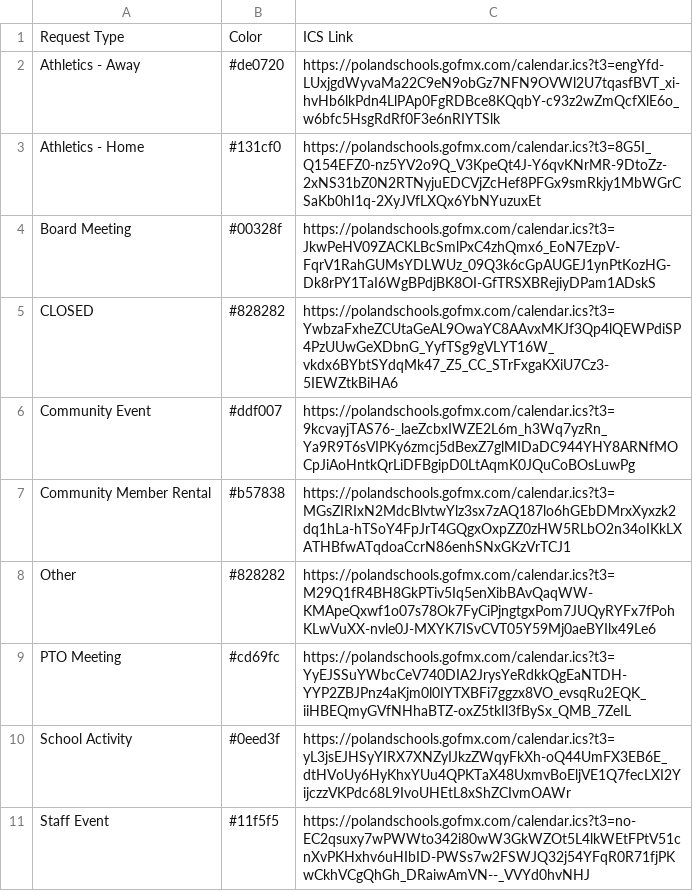
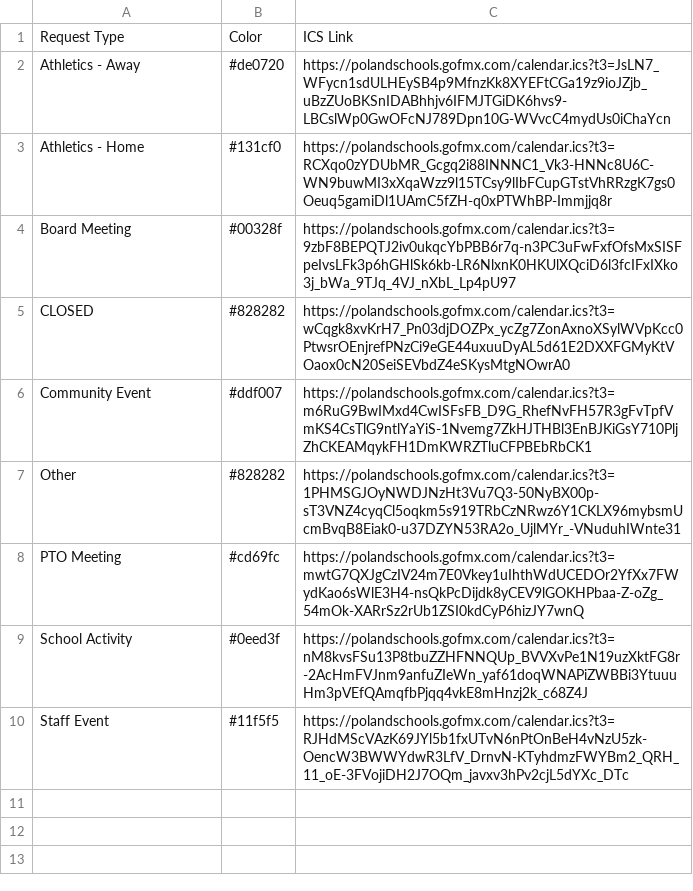
Before and after one commit to nruggieri-poland/calendar, a CSV file: plsd-ics.csv, drawn as a sheet.

Commit message:
Includes past events

```diff
--- a/plsd-ics.csv
+++ b/plsd-ics.csv
@@ -1,11 +1,10 @@
 Request Type,Color,ICS Link
-Athletics - Away,#de0720,https://polandschools.gofmx.com/calendar.ics?t3=engYfd-LUxjgdWyvaMa22C9eN9obGz7NFN9OVWl2U7tqasfBVT_xi-hvHb6lkPdn4LlPAp0FgRDBce8KQqbY-c93z2wZmQcfXlE6o_w6bfc5HsgRdRf0F3e6nRIYTSlk
-Athletics - Home,#131cf0,https://polandschools.gofmx.com/calendar.ics?t3=8G5I_Q154EFZ0-nz5YV2o9Q_V3KpeQt4J-Y6qvKNrMR-9DtoZz-2xNS31bZ0N2RTNyjuEDCVjZcHef8PFGx9smRkjy1MbWGrCSaKb0hI1q-2XyJVfLXQx6YbNYuzuxEt
-Board Meeting,#00328f,https://polandschools.gofmx.com/calendar.ics?t3=JkwPeHV09ZACKLBcSmlPxC4zhQmx6_EoN7EzpV-FqrV1RahGUMsYDLWUz_09Q3k6cGpAUGEJ1ynPtKozHG-Dk8rPY1TaI6WgBPdjBK8OI-GfTRSXBRejiyDPam1ADskS
-CLOSED,#828282,https://polandschools.gofmx.com/calendar.ics?t3=YwbzaFxheZCUtaGeAL9OwaYC8AAvxMKJf3Qp4lQEWPdiSP4PzUUwGeXDbnG_YyfTSg9gVLYT16W_vkdx6BYbtSYdqMk47_Z5_CC_STrFxgaKXiU7Cz3-5IEWZtkBiHA6
-Community Event,#ddf007,https://polandschools.gofmx.com/calendar.ics?t3=9kcvayjTAS76-_laeZcbxIWZE2L6m_h3Wq7yzRn_Ya9R9T6sVIPKy6zmcj5dBexZ7glMIDaDC944YHY8ARNfMOCpJiAoHntkQrLiDFBgipD0LtAqmK0JQuCoBOsLuwPg
-Community Member Rental,#b57838,https://polandschools.gofmx.com/calendar.ics?t3=MGsZIRIxN2MdcBlvtwYlz3sx7zAQ187lo6hGEbDMrxXyxzk2dq1hLa-hTSoY4FpJrT4GQgxOxpZZ0zHW5RLbO2n34oIKkLXATHBfwATqdoaCcrN86enhSNxGKzVrTCJ1
-Other,#828282,https://polandschools.gofmx.com/calendar.ics?t3=M29Q1fR4BH8GkPTiv5Iq5enXibBAvQaqWW-KMApeQxwf1o07s78Ok7FyCiPjngtgxPom7JUQyRYFx7fPohKLwVuXX-nvle0J-MXYK7ISvCVT05Y59Mj0aeBYIlx49Le6
-PTO Meeting,#cd69fc,https://polandschools.gofmx.com/calendar.ics?t3=YyEJSSuYWbcCeV740DIA2JrysYeRdkkQgEaNTDH-YYP2ZBJPnz4aKjm0l0IYTXBFi7ggzx8VO_evsqRu2EQK_iiHBEQmyGVfNHhaBTZ-oxZ5tkIl3fBySx_QMB_7ZeIL
-School Activity,#0eed3f,https://polandschools.gofmx.com/calendar.ics?t3=yL3jsEJHSyYIRX7XNZyIJkzZWqyFkXh-oQ44UmFX3EB6E_dtHVoUy6HyKhxYUu4QPKTaX48UxmvBoEljVE1Q7fecLXI2YijczzVKPdc68L9IvoUHEtL8xShZCIvmOAWr
-Staff Event,#11f5f5,https://polandschools.gofmx.com/calendar.ics?t3=no-EC2qsuxy7wPWWto342i80wW3GkWZOt5L4lkWEtFPtV51cnXvPKHxhv6uHIbID-PWSs7w2FSWJQ32j54YFqR0R71fjPKwCkhVCgQhGh_DRaiwAmVN--_VVYd0hvNHJ
+Athletics - Away,#de0720,https://polandschools.gofmx.com/calendar.ics?t3=JsLN7_WFycn1sdULHEySB4p9MfnzKk8XYEFtCGa19z9ioJZjb_uBzZUoBKSnIDABhhjv6IFMJTGiDK6hvs9-LBCslWp0GwOFcNJ789Dpn10G-WVvcC4mydUs0iChaYcn
+Athletics - Home,#131cf0,https://polandschools.gofmx.com/calendar.ics?t3=RCXqo0zYDUbMR_Gcgq2i88INNNC1_Vk3-HNNc8U6C-WN9buwMI3xXqaWzz9l15TCsy9lIbFCupGTstVhRRzgK7gs0Oeuq5gamiDl1UAmC5fZH-q0xPTWhBP-Immjjq8r
+Board Meeting,#00328f,https://polandschools.gofmx.com/calendar.ics?t3=9zbF8BEPQTJ2iv0ukqcYbPBB6r7q-n3PC3uFwFxfOfsMxSISFpeIvsLFk3p6hGHlSk6kb-LR6NlxnK0HKUlXQciD6l3fcIFxIXko3j_bWa_9TJq_4VJ_nXbL_Lp4pU97
+CLOSED,#828282,https://polandschools.gofmx.com/calendar.ics?t3=wCqgk8xvKrH7_Pn03djDOZPx_ycZg7ZonAxnoXSylWVpKcc0PtwsrOEnjrefPNzCi9eGE44uxuuDyAL5d61E2DXXFGMyKtVOaox0cN20SeiSEVbdZ4eSKysMtgNOwrA0
+Community Event,#ddf007,https://polandschools.gofmx.com/calendar.ics?t3=m6RuG9BwIMxd4CwISFsFB_D9G_RhefNvFH57R3gFvTpfVmKS4CsTlG9ntlYaYiS-1Nvemg7ZkHJTHBl3EnBJKiGsY710PljZhCKEAMqykFH1DmKWRZTluCFPBEbRbCK1
+Other,#828282,https://polandschools.gofmx.com/calendar.ics?t3=1PHMSGJOyNWDJNzHt3Vu7Q3-50NyBX00p-sT3VNZ4cyqCl5oqkm5s919TRbCzNRwz6Y1CKLX96mybsmUcmBvqB8Eiak0-u37DZYN53RA2o_UjlMYr_-VNuduhIWnte31
+PTO Meeting,#cd69fc,https://polandschools.gofmx.com/calendar.ics?t3=mwtG7QXJgCzIV24m7E0Vkey1uIhthWdUCEDOr2YfXx7FWydKao6sWlE3H4-nsQkPcDijdk8yCEV9lGOKHPbaa-Z-oZg_54mOk-XARrSz2rUb1ZSI0kdCyP6hizJY7wnQ
+School Activity,#0eed3f,https://polandschools.gofmx.com/calendar.ics?t3=nM8kvsFSu13P8tbuZZHFNNQUp_BVVXvPe1N19uzXktFG8r-2AcHmFVJnm9anfuZIeWn_yaf61doqWNAPiZWBBi3YtuuuHm3pVEfQAmqfbPjqq4vkE8mHnzj2k_c68Z4J
+Staff Event,#11f5f5,https://polandschools.gofmx.com/calendar.ics?t3=RJHdMScVAzK69JYl5b1fxUTvN6nPtOnBeH4vNzU5zk-OencW3BWWYdwR3LfV_DrnvN-KTyhdmzFWYBm2_QRH_11_oE-3FVojiDH2J7OQm_javxv3hPv2cjL5dYXc_DTc
```
